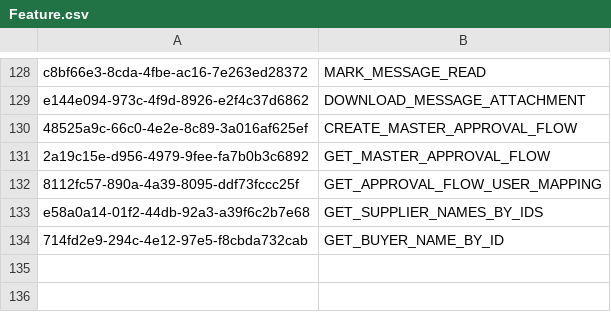
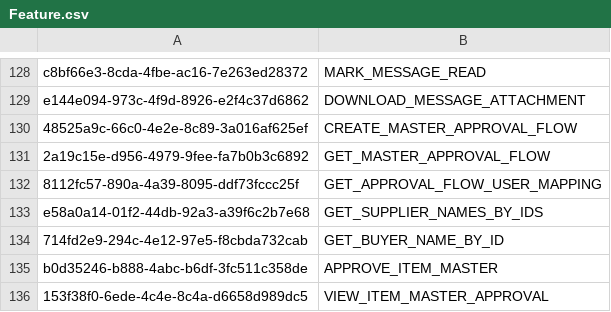
Before and after one commit to balachandhru-hub/main-backend-sila, a CSV file: src/Platform/Identity/Identity.Infrastructure/Migrations/Feature.csv, drawn as a sheet; only a part is shown, gaps mark what is left out.

```diff
--- a/src/Platform/Identity/Identity.Infrastructure/Migrations/Feature.csv
+++ b/src/Platform/Identity/Identity.Infrastructure/Migrations/Feature.csv
@@ -134 +134,3 @@ e58a0a14-01f2-44db-92a3-a39f6c2b7e68,GET_SUPPLIER_NAMES_BY_IDS
 714fd2e9-294c-4e12-97e5-f8cbda732cab,GET_BUYER_NAME_BY_ID
+b0d35246-b888-4abc-b6df-3fc511c358de,APPROVE_ITEM_MASTER
+153f38f0-6ede-4c4e-8c4a-d6658d989dc5,VIEW_ITEM_MASTER_APPROVAL
```
Also changed, not shown: src/Platform/Identity/Identity.Infrastructure/Migrations/RoleFeatureMapping.csv, 26 other files.
